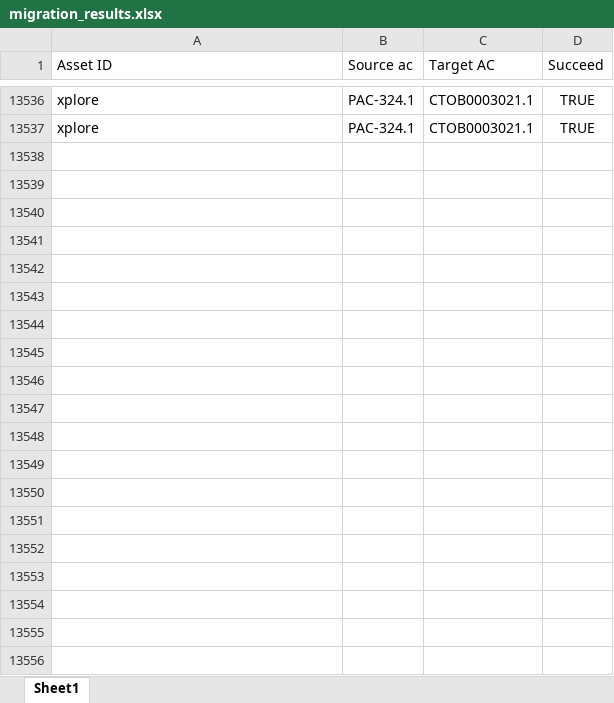
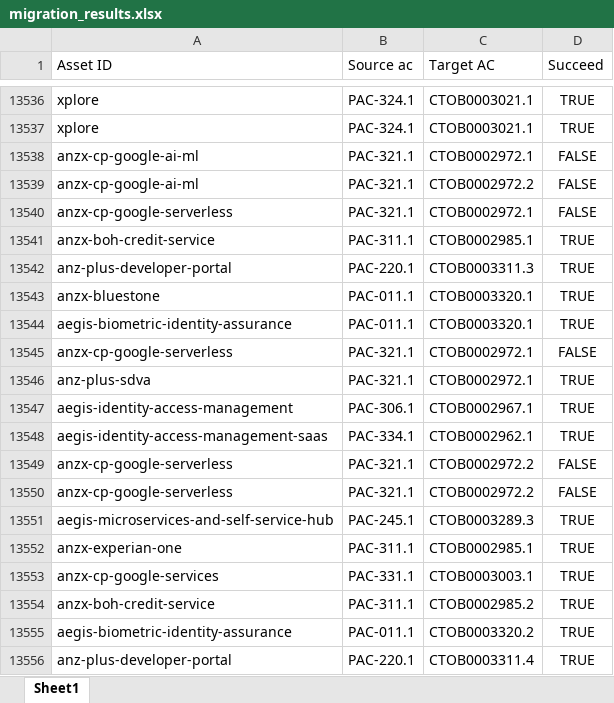
Before and after one commit to anzx-celine/migrate-tcl-evidences, an Excel workbook: migration_results.xlsx, sheet Sheet1, drawn as a sheet; only a part is shown, gaps mark what is left out; values as stored, in another font and other column widths than the file's, no borders; the diff covers the shown part only; the diff names each change by its address in the sheet, - before the commit and + after, or states it on an @@ line.

```diff
--- a/migration_results.xlsx (sheet Sheet1)
+++ b/migration_results.xlsx (sheet Sheet1)
+row 13538: anzx-cp-google-ai-ml | PAC-321.1 | CTOB0002972.1 | FALSE
+row 13539: anzx-cp-google-ai-ml | PAC-321.1 | CTOB0002972.2 | FALSE
+row 13540: anzx-cp-google-serverless | PAC-321.1 | CTOB0002972.1 | FALSE
+row 13541: anzx-boh-credit-service | PAC-311.1 | CTOB0002985.1 | TRUE
+row 13542: anz-plus-developer-portal | PAC-220.1 | CTOB0003311.3 | TRUE
+row 13543: anzx-bluestone | PAC-011.1 | CTOB0003320.1 | TRUE
+row 13544: aegis-biometric-identity-assurance | PAC-011.1 | CTOB0003320.1 | TRUE
+row 13545: anzx-cp-google-serverless | PAC-321.1 | CTOB0002972.1 | FALSE
+row 13546: anz-plus-sdva | PAC-321.1 | CTOB0002972.1 | TRUE
+row 13547: aegis-identity-access-management | PAC-306.1 | CTOB0002967.1 | TRUE
+row 13548: aegis-identity-access-management-saas | PAC-334.1 | CTOB0002962.1 | TRUE
+row 13549: anzx-cp-google-serverless | PAC-321.1 | CTOB0002972.2 | FALSE
+row 13550: anzx-cp-google-serverless | PAC-321.1 | CTOB0002972.2 | FALSE
+row 13551: aegis-microservices-and-self-service-hub | PAC-245.1 | CTOB0003289.3 | TRUE
+row 13552: anzx-experian-one | PAC-311.1 | CTOB0002985.1 | TRUE
+row 13553: anzx-cp-google-services | PAC-331.1 | CTOB0003003.1 | TRUE
+row 13554: anzx-boh-credit-service | PAC-311.1 | CTOB0002985.2 | TRUE
+row 13555: aegis-biometric-identity-assurance | PAC-011.1 | CTOB0003320.2 | TRUE
+row 13556: anz-plus-developer-portal | PAC-220.1 | CTOB0003311.4 | TRUE
```
Also changed, not shown: 172 added rows elsewhere in this sheet, 17 other files.
